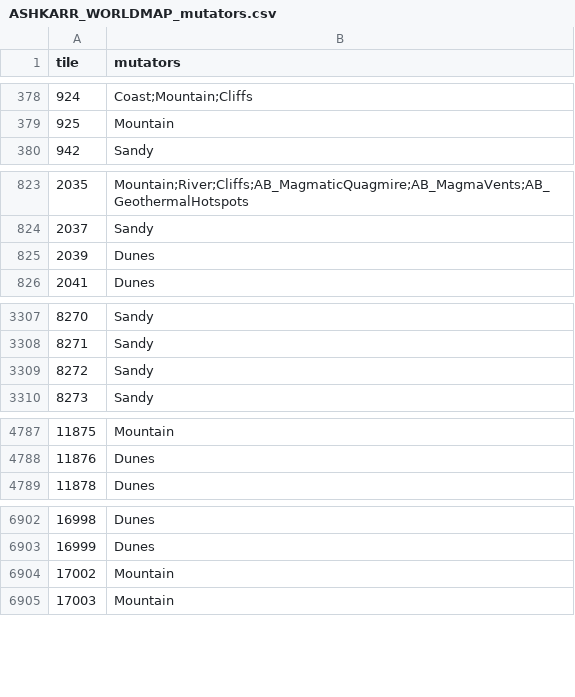
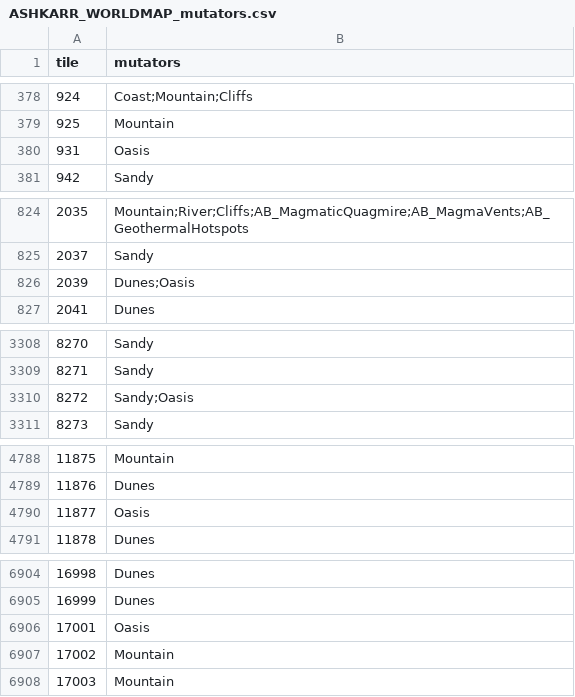
Before and after one commit to Lmandrake/RimMaster, a CSV file: world/ASHKARR_WORLDMAP_mutators.csv, drawn as a sheet; only a part is shown, gaps mark what is left out; the diff covers the shown part only.

```diff
--- a/world/ASHKARR_WORLDMAP_mutators.csv
+++ b/world/ASHKARR_WORLDMAP_mutators.csv
@@ -379,2 +379,3 @@ tile,mutators
 925,Mountain
+931,Oasis
 942,Sandy
@@ -824,3 +825,3 @@ tile,mutators
 2037,Sandy
-2039,Dunes
+2039,Dunes;Oasis
 2041,Dunes
@@ -3308,3 +3309,3 @@ tile,mutators
 8271,Sandy
-8272,Sandy
+8272,Sandy;Oasis
 8273,Sandy
@@ -4788,2 +4789,3 @@ tile,mutators
 11876,Dunes
+11877,Oasis
 11878,Dunes
@@ -6903,2 +6905,3 @@ tile,mutators
 16999,Dunes
+17001,Oasis
 17002,Mountain
```
Also changed, not shown: 6 edited cells elsewhere in this file, world/ASHKARR_WORLDMAP_landmarks.csv, 14 other files.
